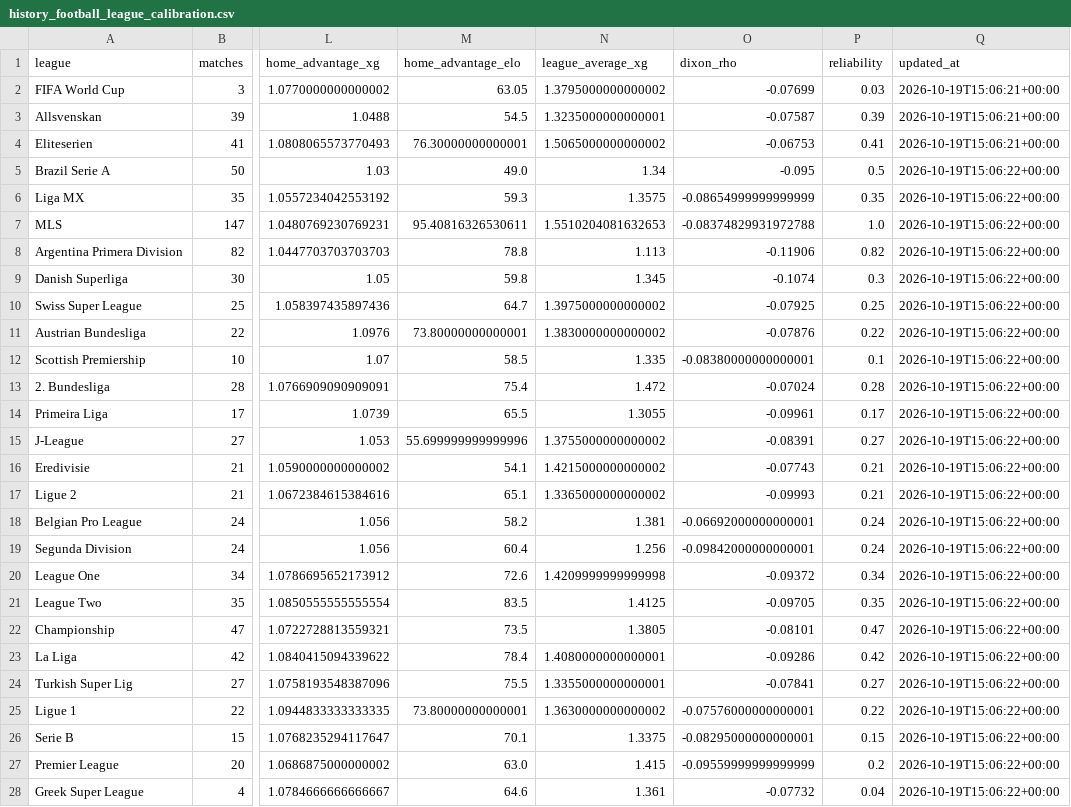
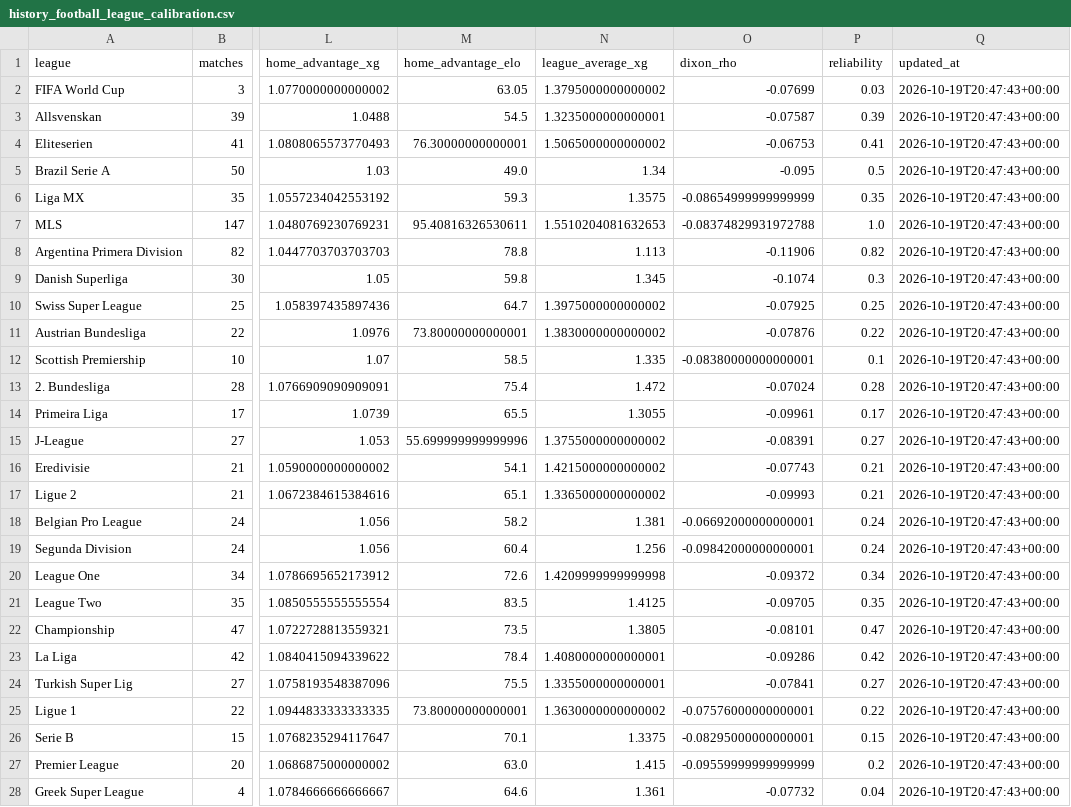
Before and after one commit to marianmatus73-dot/Futbal_dnes, a CSV file: exports/history_football_league_calibration.csv, drawn as a sheet; only a part is shown, gaps mark what is left out; the diff covers the shown part only; the diff names each change by its address in the sheet, - before the commit and + after, or states it on an @@ line.

```diff
--- a/exports/history_football_league_calibration.csv
+++ b/exports/history_football_league_calibration.csv
-Q2:Q4 (updated_at): 2026-10-19T15:06:21+00:00
+Q2:Q4 (updated_at): 2026-10-19T20:47:43+00:00
-Q5:Q28 (updated_at): 2026-10-19T15:06:22+00:00
+Q5:Q28 (updated_at): 2026-10-19T20:47:43+00:00
```
Also changed, not shown: 12 edited cells elsewhere in this file, exports/history_football_dataset_v15.csv, exports/history_learning_observations.csv, 54 other files.
